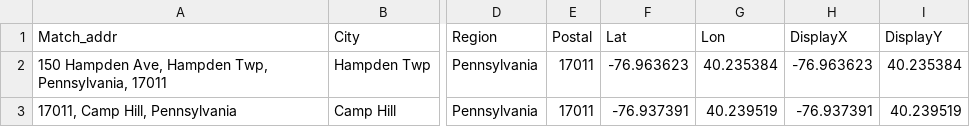
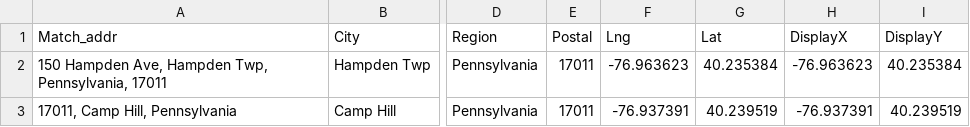
Before and after one commit to bac3917/Cauldron, a CSV file: HampdenCrime2015-2016.csv, drawn as a sheet; only a part is shown, gaps mark what is left out; the diff names each change by its address in the sheet, - before the commit and + after, or states it on an @@ line.

Commit message:
Update HampdenCrime2015-2016.csv

```diff
--- a/HampdenCrime2015-2016.csv
+++ b/HampdenCrime2015-2016.csv
-F1: Lat
+F1: Lng
-G1: Lon
+G1: Lat
```
